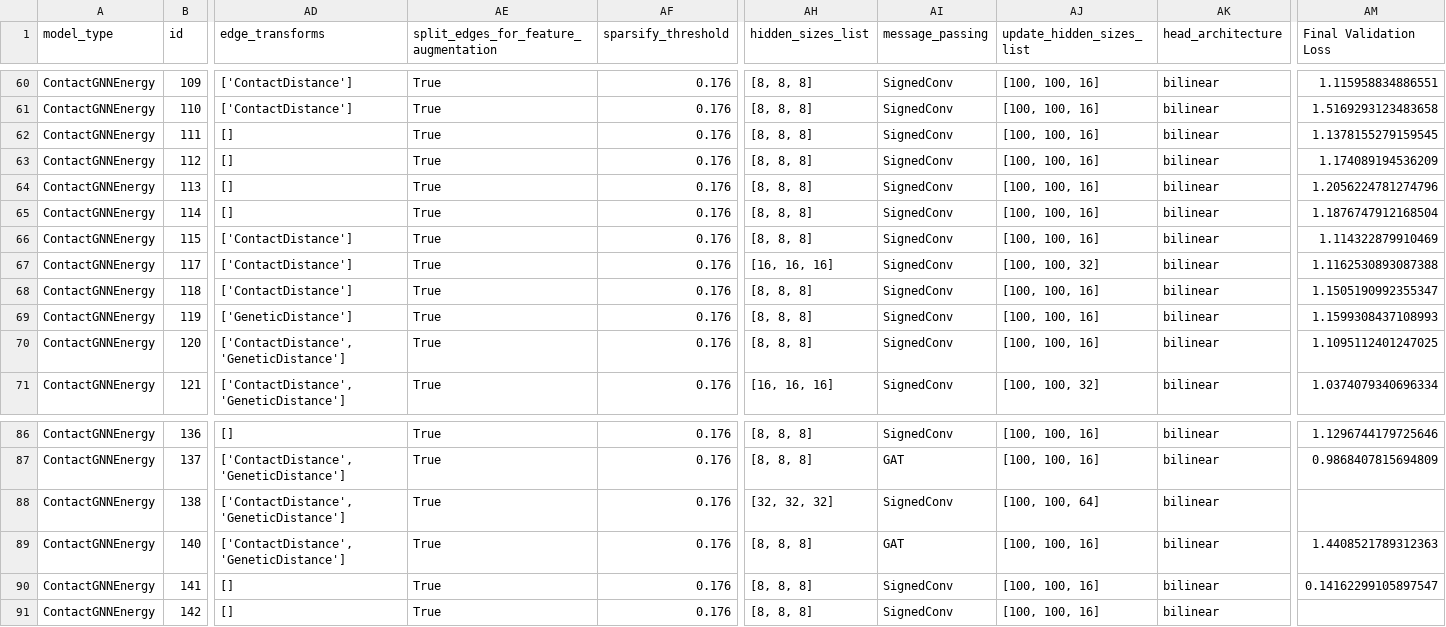
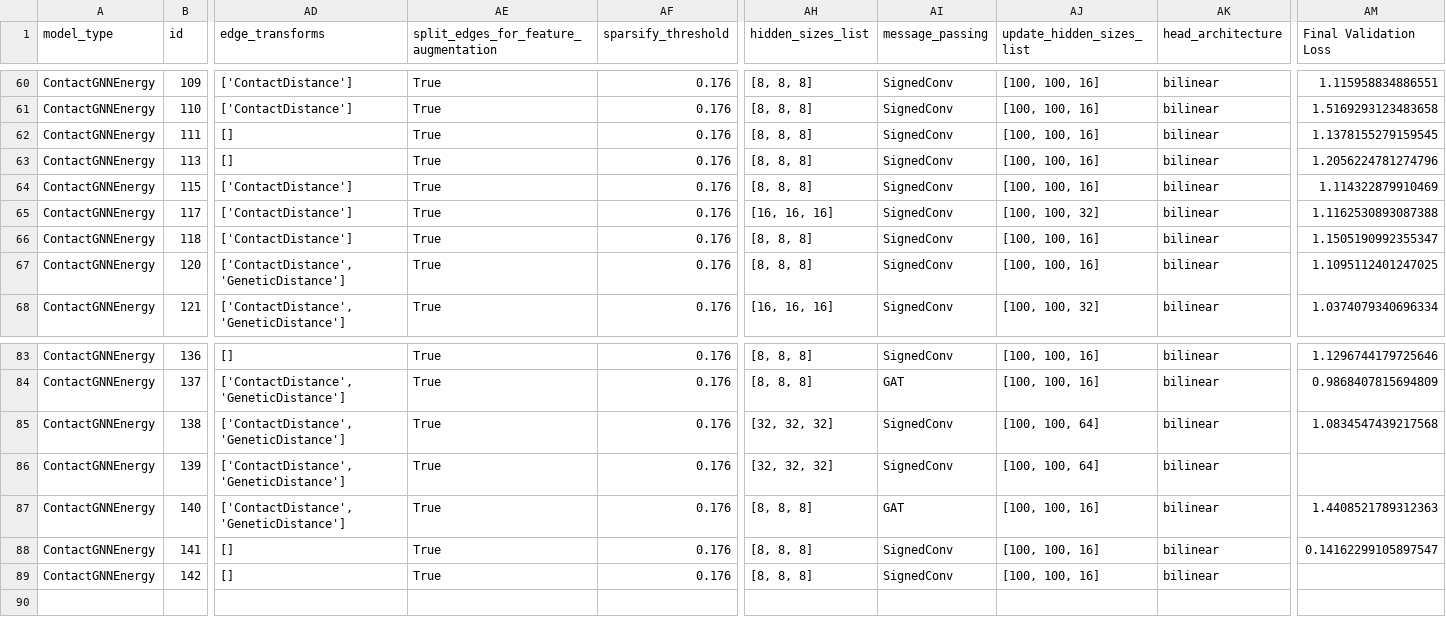
Before and after one commit to ERSchultz/sequences_to_contact_maps, a CSV file: results/ContactGNNEnergy/results_table.csv, drawn as a sheet; only a part is shown, gaps mark what is left out; removed rows and columns are numbered as before the commit, all else as after; rows hold the shown columns only; the diff names each change by its address in the sheet, - before the commit and + after, or states it on an @@ line.

```diff
--- a/results/ContactGNNEnergy/results_table.csv
+++ b/results/ContactGNNEnergy/results_table.csv
-row 63: ContactGNNEnergy | 112 | [] | True | 0.176 | [8, 8, 8] | SignedConv | [100, 100, 16] | bilinear | 1.174089194536209
-row 65: ContactGNNEnergy | 114 | [] | True | 0.176 | [8, 8, 8] | SignedConv | [100, 100, 16] | bilinear | 1.1876747912168504
-row 69: ContactGNNEnergy | 119 | ['GeneticDistance'] | True | 0.176 | [8, 8, 8] | SignedConv | [100, 100, 16] | bilinear | 1.1599308437108993
-AM85 (Final Validation Loss): (empty)
+AM85 (Final Validation Loss): 1.0834547439217568
+row 86: ContactGNNEnergy | 139 | ['ContactDistance', 'GeneticDistance'] | True | 0.176 | [32, 32, 32] | SignedConv | [100, 100, 64] | bilinear
```
Also changed, not shown: 38 other files.
